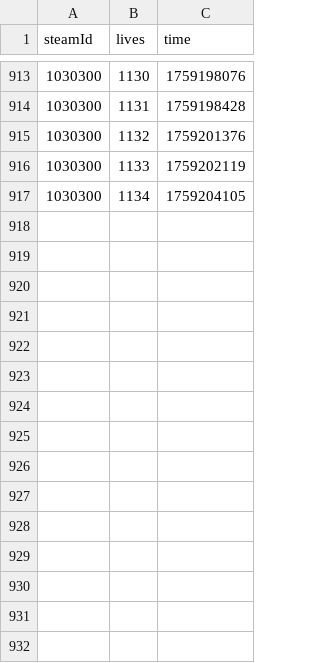
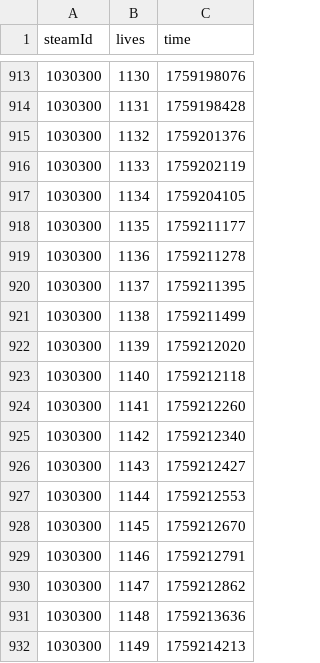
Before and after one commit to zosky/zoskyCube, a CSV file: public/history.csv, drawn as a sheet; only a part is shown, gaps mark what is left out.

Commit message:
updated data

```diff
--- a/public/history.csv
+++ b/public/history.csv
@@ -917 +917,16 @@
 1030300,1134,1759204105
+1030300,1135,1759211177
+1030300,1136,1759211278
+1030300,1137,1759211395
+1030300,1138,1759211499
+1030300,1139,1759212020
+1030300,1140,1759212118
+1030300,1141,1759212260
+1030300,1142,1759212340
+1030300,1143,1759212427
+1030300,1144,1759212553
+1030300,1145,1759212670
+1030300,1146,1759212791
+1030300,1147,1759212862
+1030300,1148,1759213636
+1030300,1149,1759214213
```
Also changed, not shown: public/youtube.csv.
